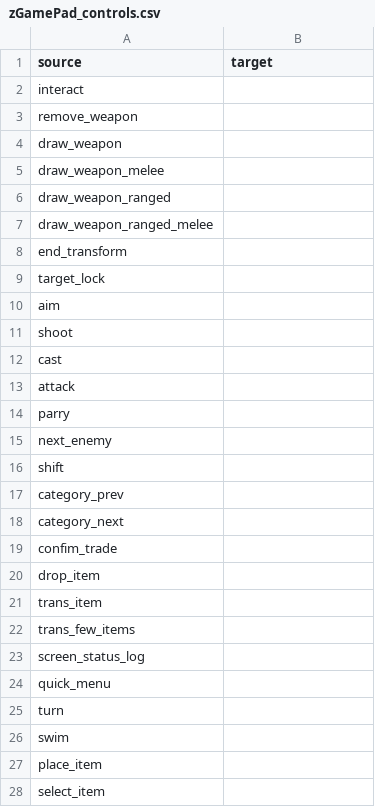
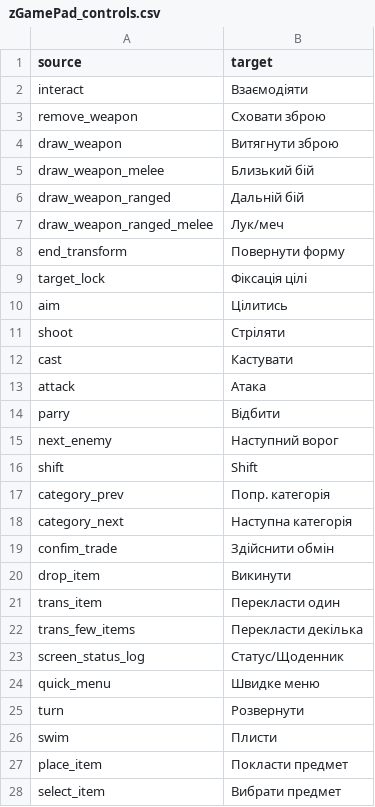
Before and after one commit to auronen/UnionPlugins-localization, a CSV file: translations/uk/zGamePad_controls.csv, drawn as a sheet; only a part is shown; the diff covers the shown part only.

Commit message:
Translated using Weblate (Ukrainian)
Currently translated at 100.0% (35 of 35 strings)

Translation: Union plugins/zGamePad_controls
Translate-URL: http://weblate.cokoliv.eu/projects/union-plugins/zgamepad_controls/uk/

```diff
--- a/translations/uk/zGamePad_controls.csv
+++ b/translations/uk/zGamePad_controls.csv
@@ -1,28 +1,28 @@
 "source","target"
-"interact",""
-"remove_weapon",""
-"draw_weapon",""
-"draw_weapon_melee",""
-"draw_weapon_ranged",""
-"draw_weapon_ranged_melee",""
-"end_transform",""
-"target_lock",""
-"aim",""
-"shoot",""
-"cast",""
-"attack",""
-"parry",""
-"next_enemy",""
-"shift",""
-"category_prev",""
-"category_next",""
-"confim_trade",""
-"drop_item",""
-"trans_item",""
-"trans_few_items",""
-"screen_status_log",""
-"quick_menu",""
-"turn",""
-"swim",""
-"place_item",""
-"select_item",""
+"interact","Взаємодіяти"
+"remove_weapon","Сховати зброю"
+"draw_weapon","Витягнути зброю"
+"draw_weapon_melee","Близький бій"
+"draw_weapon_ranged","Дальній бій"
+"draw_weapon_ranged_melee","Лук/меч"
+"end_transform","Повернути форму"
+"target_lock","Фіксація цілі"
+"aim","Цілитись"
+"shoot","Стріляти"
+"cast","Кастувати"
+"attack","Атака"
+"parry","Відбити"
+"next_enemy","Наступний ворог"
+"shift","Shift"
+"category_prev","Попр. категорія"
+"category_next","Наступна категорія"
+"confim_trade","Здійснити обмін"
+"drop_item","Викинути"
+"trans_item","Перекласти один"
+"trans_few_items","Перекласти декілька"
+"screen_status_log","Статус/Щоденник"
+"quick_menu","Швидке меню"
+"turn","Розвернути"
+"swim","Плисти"
+"place_item","Покласти предмет"
+"select_item","Вибрати предмет"
```
Also changed, not shown: 8 edited cells elsewhere in this file.
